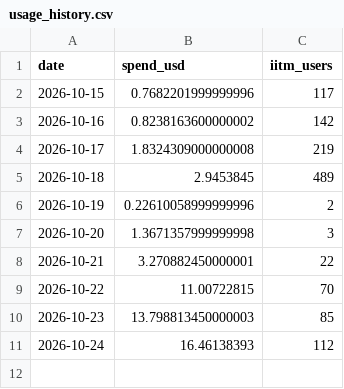
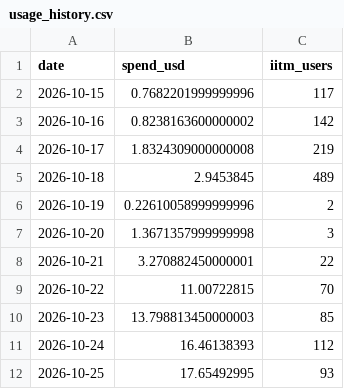
Before and after one commit to sarangkrish27/aipipe-usage-tracker, a CSV file: usage_history.csv, drawn as a sheet; the diff names each change by its address in the sheet, - before the commit and + after, or states it on an @@ line.

```diff
--- a/usage_history.csv
+++ b/usage_history.csv
+row 12: 2026-10-25 | 17.65492995 | 93
```
Also changed, not shown: 1 other file.
